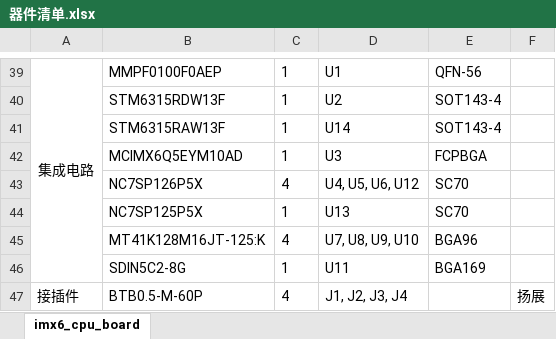
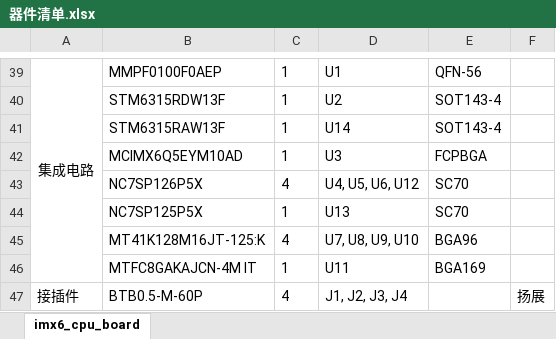
Before and after one commit to fasteryk/imx6-cpu-board, an Excel workbook: 器件清单.xlsx, sheet imx6_cpu_board, drawn as a sheet; only a part is shown, gaps mark what is left out; values as stored, in another font and other column widths than the file's, no borders; the diff names each change by its address in the sheet, - before the commit and + after, or states it on an @@ line.

Commit message:
器件清单更新：U11 eMMC改为镁光MTFC8GAKAJCN-4M IT

```diff
--- a/器件清单.xlsx (sheet imx6_cpu_board)
+++ b/器件清单.xlsx (sheet imx6_cpu_board)
-B46: SDIN5C2-8G
+B46: MTFC8GAKAJCN-4M IT
```
